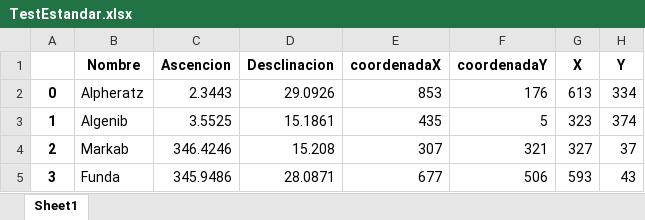
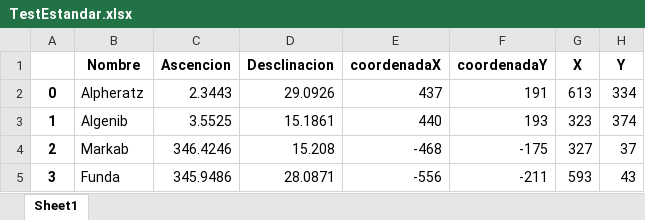
Before and after one commit to Traza-De-Meteoros/Malla_Estelar, an Excel workbook: TestEstandar.xlsx, sheet Sheet1, drawn as a sheet; values as stored, in another font and other column widths than the file's, no borders; the diff names each change by its address in the sheet, - before the commit and + after, or states it on an @@ line.

Commit message:
reviewing data

```diff
--- a/TestEstandar.xlsx (sheet Sheet1)
+++ b/TestEstandar.xlsx (sheet Sheet1)
-E2 (coordenadaX): 853
+E2 (coordenadaX): 437
-F2 (coordenadaY): 176
+F2 (coordenadaY): 191
-E3 (coordenadaX): 435
+E3 (coordenadaX): 440
-F3 (coordenadaY): 5
+F3 (coordenadaY): 193
-E4 (coordenadaX): 307
+E4 (coordenadaX): -468
-F4 (coordenadaY): 321
+F4 (coordenadaY): -175
-E5 (coordenadaX): 677
+E5 (coordenadaX): -556
-F5 (coordenadaY): 506
+F5 (coordenadaY): -211
```
Also changed, not shown: Puntos.xlsx, 1 other file.
